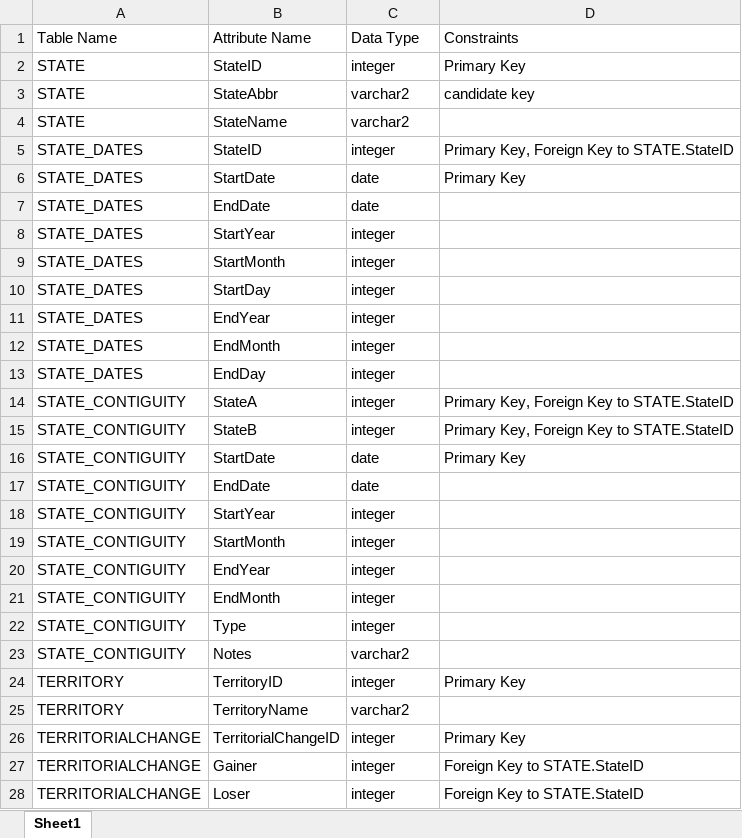
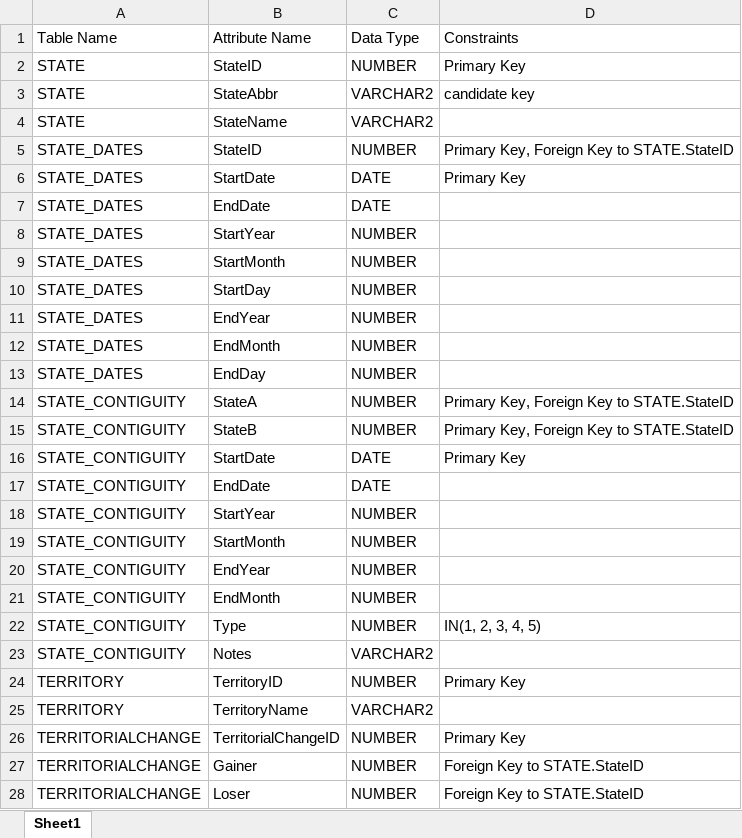
Before and after one commit to jenna-jordan/international-relations-database, an Excel workbook: Database Design/FinalProjectTablePlanV2.xlsx, sheet Sheet1, drawn as a sheet; only a part is shown; values as stored, in another font and other column widths than the file's, no borders; the diff covers the shown part only; the diff names each change by its address in the sheet, - before the commit and + after, or states it on an @@ line.

```diff
--- a/Database Design/FinalProjectTablePlanV2.xlsx (sheet Sheet1)
+++ b/Database Design/FinalProjectTablePlanV2.xlsx (sheet Sheet1)
-C2 (Data Type): integer
+C2 (Data Type): NUMBER
-C3:C4 (Data Type): varchar2
+C3:C4 (Data Type): VARCHAR2
-C5 (Data Type): integer
+C5 (Data Type): NUMBER
-C6:C7 (Data Type): date
+C6:C7 (Data Type): DATE
-C8:C15 (Data Type): integer
+C8:C15 (Data Type): NUMBER
-C16:C17 (Data Type): date
+C16:C17 (Data Type): DATE
-C18:C22 (Data Type): integer
+C18:C22 (Data Type): NUMBER
-D22 (Constraints): (empty)
+D22 (Constraints): IN(1, 2, 3, 4, 5)
-C23 (Data Type): varchar2
+C23 (Data Type): VARCHAR2
-C24 (Data Type): integer
+C24 (Data Type): NUMBER
-C25 (Data Type): varchar2
+C25 (Data Type): VARCHAR2
-C26:C28 (Data Type): integer
+C26:C28 (Data Type): NUMBER
```
Also changed, not shown: other rows of this sheet, 21 other files.
